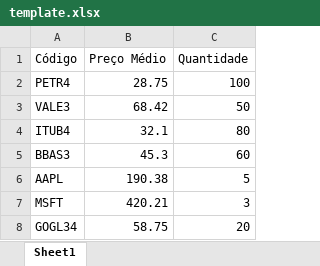
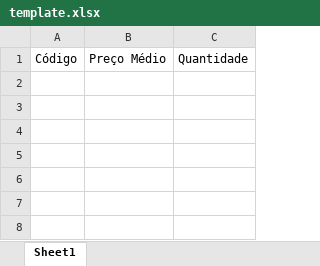
Before and after one commit to luisf2907/PyWallet, an Excel workbook: backend/templates/template.xlsx, sheet Sheet1, drawn as a sheet; values as stored, in another font and other column widths than the file's, no borders; the diff names each change by its address in the sheet, - before the commit and + after, or states it on an @@ line.

```diff
--- a/backend/templates/template.xlsx (sheet Sheet1)
+++ b/backend/templates/template.xlsx (sheet Sheet1)
-row 2: PETR4 | 28.75 | 100
-row 3: VALE3 | 68.42 | 50
-row 4: ITUB4 | 32.1 | 80
-row 5: BBAS3 | 45.3 | 60
-row 6: AAPL | 190.38 | 5
-row 7: MSFT | 420.21 | 3
-row 8: GOGL34 | 58.75 | 20
```
Also changed, not shown: 10 other files.
